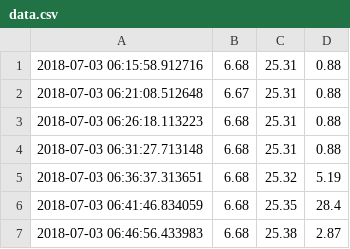
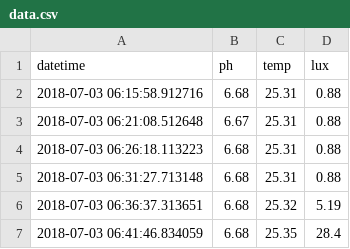
Before and after one commit to Coroecram/aquarium_reports, a CSV file: d3_playground/data.csv, drawn as a sheet; only a part is shown; the shorter side is filled out with more unchanged rows; the diff names each change by its address in the sheet, - before the commit and + after, or states it on an @@ line.

```diff
--- a/d3_playground/data.csv
+++ b/d3_playground/data.csv
+row 1: datetime | ph | temp | lux
```
Also changed, not shown: 3 other files.
